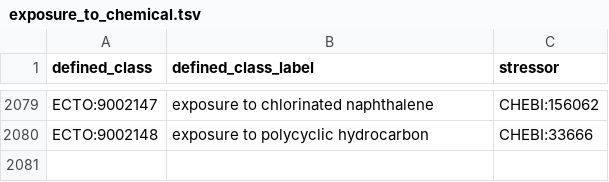
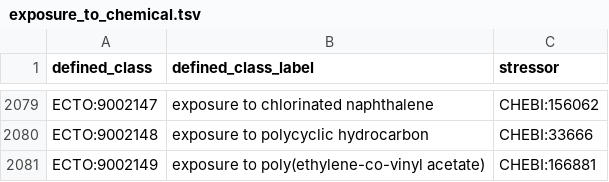
Before and after one commit to EnvironmentOntology/environmental-exposure-ontology, a TSV file: src/patterns/data/default/exposure_to_chemical.tsv, drawn as a sheet; only a part is shown, gaps mark what is left out.

Commit message:
Update exposure_to_chemical.tsv

```diff
--- a/src/patterns/data/default/exposure_to_chemical.tsv
+++ b/src/patterns/data/default/exposure_to_chemical.tsv
@@ -2080 +2080,2 @@ ECTO:9002147	exposure to chlorinated naphthalene	CHEBI:156062
 ECTO:9002148	exposure to polycyclic hydrocarbon	CHEBI:33666
+ECTO:9002149	exposure to poly(ethylene-co-vinyl acetate)	CHEBI:166881
```
